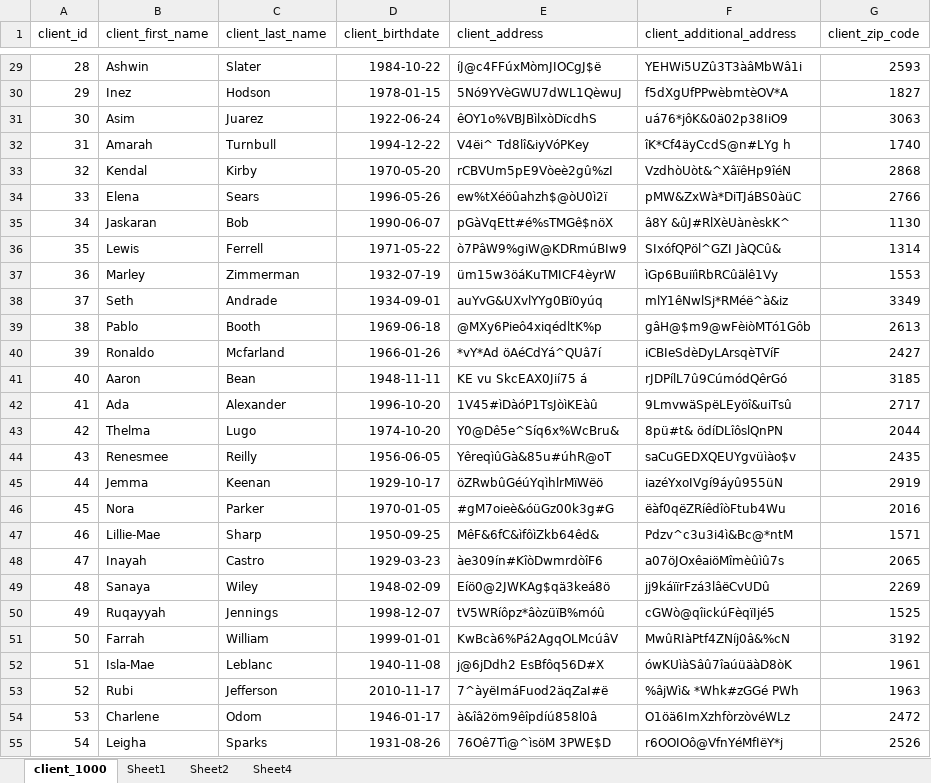
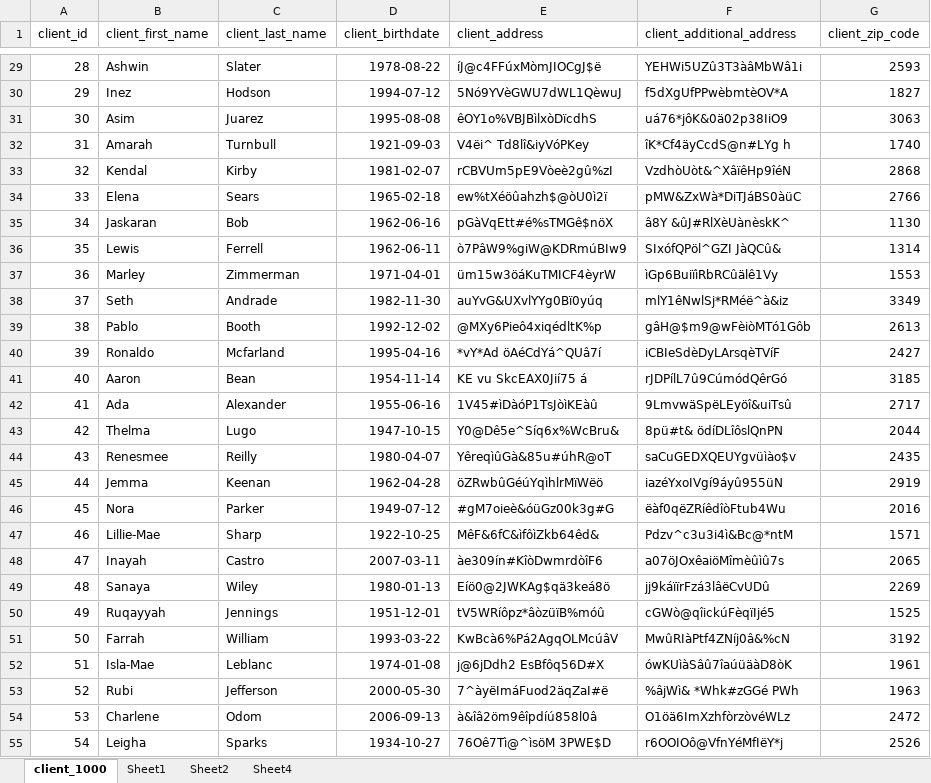
Before and after one commit to ycrausaz/dm-mgmt, an Excel workbook: pgsql/client_1000.xlsm, sheet client_1000, drawn as a sheet; only a part is shown, gaps mark what is left out; values as stored, in another font and other column widths than the file's, no borders; the diff covers the shown part only; the diff names each change by its address in the sheet, - before the commit and + after, or states it on an @@ line.

```diff
--- a/pgsql/client_1000.xlsm (sheet client_1000)
+++ b/pgsql/client_1000.xlsm (sheet client_1000)
-D29 (client_birthdate): 1984-10-22
+D29 (client_birthdate): 1978-08-22
-D30 (client_birthdate): 1978-01-15
+D30 (client_birthdate): 1994-07-12
-D31 (client_birthdate): 1922-06-24
+D31 (client_birthdate): 1995-08-08
-D32 (client_birthdate): 1994-12-22
+D32 (client_birthdate): 1921-09-03
-D33 (client_birthdate): 1970-05-20
+D33 (client_birthdate): 1981-02-07
-D34 (client_birthdate): 1996-05-26
+D34 (client_birthdate): 1965-02-18
-D35 (client_birthdate): 1990-06-07
+D35 (client_birthdate): 1962-06-16
-D36 (client_birthdate): 1971-05-22
+D36 (client_birthdate): 1962-06-11
-D37 (client_birthdate): 1932-07-19
+D37 (client_birthdate): 1971-04-01
-D38 (client_birthdate): 1934-09-01
+D38 (client_birthdate): 1982-11-30
-D39 (client_birthdate): 1969-06-18
+D39 (client_birthdate): 1992-12-02
-D40 (client_birthdate): 1966-01-26
+D40 (client_birthdate): 1995-04-16
-D41 (client_birthdate): 1948-11-11
+D41 (client_birthdate): 1954-11-14
-D42 (client_birthdate): 1996-10-20
+D42 (client_birthdate): 1955-06-16
-D43 (client_birthdate): 1974-10-20
+D43 (client_birthdate): 1947-10-15
-D44 (client_birthdate): 1956-06-05
+D44 (client_birthdate): 1980-04-07
-D45 (client_birthdate): 1929-10-17
+D45 (client_birthdate): 1962-04-28
-D46 (client_birthdate): 1970-01-05
+D46 (client_birthdate): 1949-07-12
-D47 (client_birthdate): 1950-09-25
+D47 (client_birthdate): 1922-10-25
-D48 (client_birthdate): 1929-03-23
+D48 (client_birthdate): 2007-03-11
-D49 (client_birthdate): 1948-02-09
+D49 (client_birthdate): 1980-01-13
-D50 (client_birthdate): 1998-12-07
+D50 (client_birthdate): 1951-12-01
-D51 (client_birthdate): 1999-01-01
+D51 (client_birthdate): 1993-03-22
-D52 (client_birthdate): 1940-11-08
+D52 (client_birthdate): 1974-01-08
-D53 (client_birthdate): 2010-11-17
+D53 (client_birthdate): 2000-05-30
-D54 (client_birthdate): 1946-01-17
+D54 (client_birthdate): 2006-09-13
-D55 (client_birthdate): 1931-08-26
+D55 (client_birthdate): 1934-10-27
```
Also changed, not shown: 973 edited cells elsewhere in this sheet, sheet Sheet4, 6 other files.
